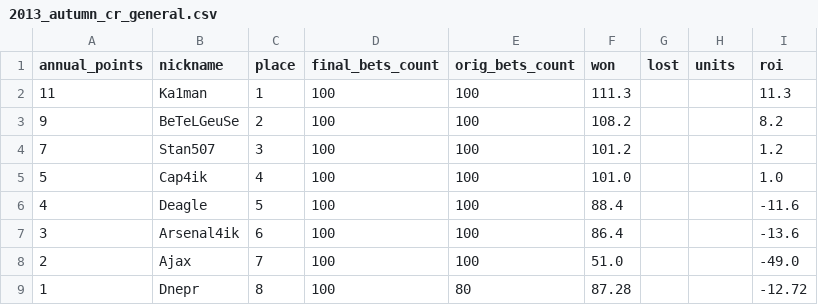
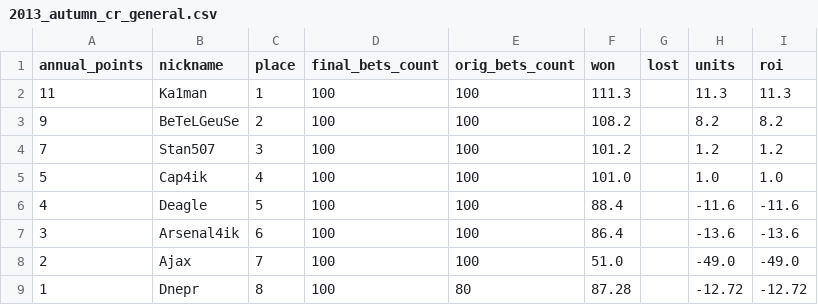
Before and after one commit to okletsov/populate-old-results, a CSV file: data_files/contest_results/2013_autumn/2013_autumn_cr_general.csv, drawn as a sheet.

```diff
--- a/data_files/contest_results/2013_autumn/2013_autumn_cr_general.csv
+++ b/data_files/contest_results/2013_autumn/2013_autumn_cr_general.csv
@@ -1,9 +1,9 @@
 annual_points,nickname,place,final_bets_count,orig_bets_count,won,lost,units,roi
-11,Ka1man,1,100,100,111.3,,,11.3
-9,BeTeLGeuSe,2,100,100,108.2,,,8.2
-7,Stan507,3,100,100,101.2,,,1.2
-5,Cap4ik,4,100,100,101.0,,,1.0
-4,Deagle,5,100,100,88.4,,,-11.6
-3,Arsenal4ik,6,100,100,86.4,,,-13.6
-2,Ajax,7,100,100,51.0,,,-49.0
-1,Dnepr,8,100,80,87.28,,,-12.72
+11,Ka1man,1,100,100,111.3,,11.3,11.3
+9,BeTeLGeuSe,2,100,100,108.2,,8.2,8.2
+7,Stan507,3,100,100,101.2,,1.2,1.2
+5,Cap4ik,4,100,100,101.0,,1.0,1.0
+4,Deagle,5,100,100,88.4,,-11.6,-11.6
+3,Arsenal4ik,6,100,100,86.4,,-13.6,-13.6
+2,Ajax,7,100,100,51.0,,-49.0,-49.0
+1,Dnepr,8,100,80,87.28,,-12.72,-12.72
```
Also changed, not shown: data_files/contest_results/2013_spring/2013_spring_cr_general.csv, data_files/contest_results/2013_winter/2013_winter_cr_general.csv, 4 other files.
